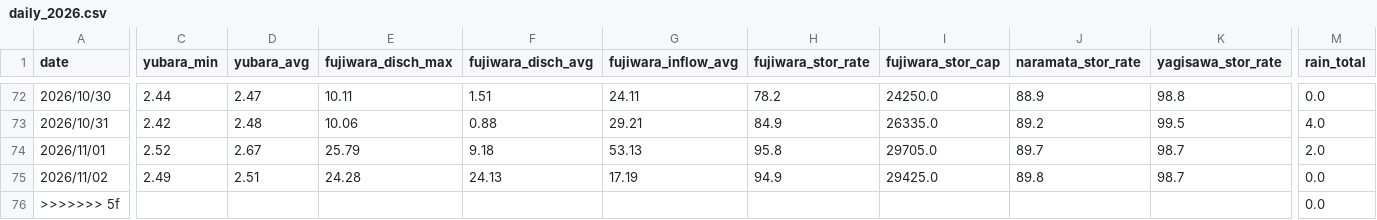
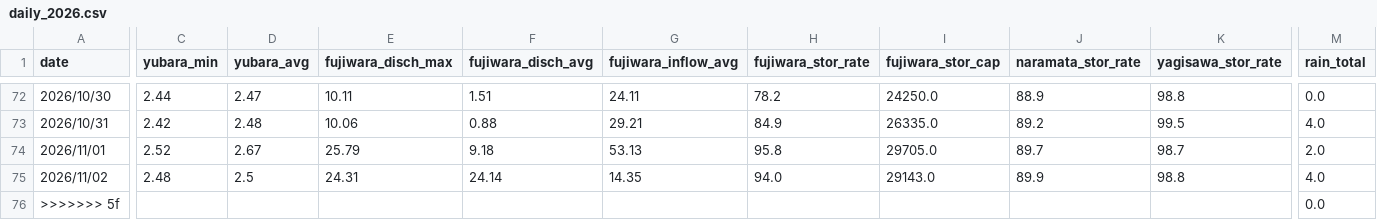
Before and after one commit to tetsucanyons-cell/tone-river-water, a CSV file: data/history/daily_2026.csv, drawn as a sheet; only a part is shown, gaps mark what is left out; the diff covers the shown part only; the diff names each change by its address in the sheet, - before the commit and + after, or states it on an @@ line.

```diff
--- a/data/history/daily_2026.csv
+++ b/data/history/daily_2026.csv
-C75 (yubara_min): 2.49
+C75 (yubara_min): 2.48
-D75 (yubara_avg): 2.51
+D75 (yubara_avg): 2.5
-E75 (fujiwara_disch_max): 24.28
+E75 (fujiwara_disch_max): 24.31
-F75 (fujiwara_disch_avg): 24.13
+F75 (fujiwara_disch_avg): 24.14
-G75 (fujiwara_inflow_avg): 17.19
+G75 (fujiwara_inflow_avg): 14.35
-H75 (fujiwara_stor_rate): 94.9
+H75 (fujiwara_stor_rate): 94.0
-I75 (fujiwara_stor_cap): 29425.0
+I75 (fujiwara_stor_cap): 29143.0
-J75 (naramata_stor_rate): 89.8
+J75 (naramata_stor_rate): 89.9
-K75 (yagisawa_stor_rate): 98.7
+K75 (yagisawa_stor_rate): 98.8
-M75 (rain_total): 0.0
+M75 (rain_total): 4.0
```
Also changed, not shown: 1 edited cell elsewhere in this file, data/history/2026-11.csv, public/data/history/2026-11.csv, 5 other files.
